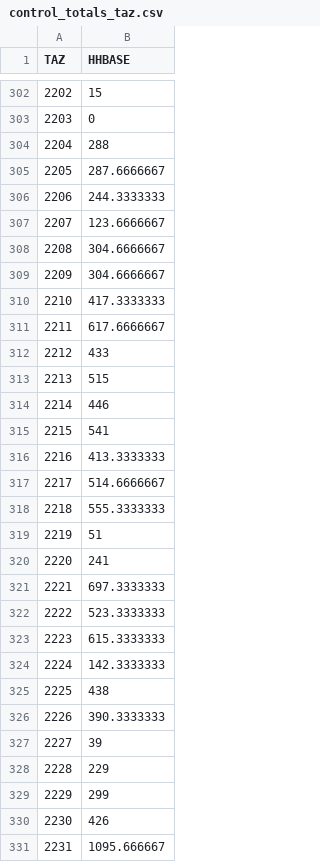
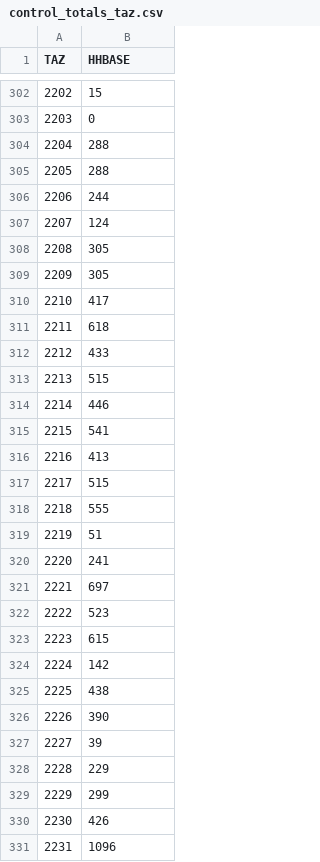
Before and after one commit to byu-transpolab/populationsim_wfrc, a CSV file: data/control_totals_taz.csv, drawn as a sheet; only a part is shown, gaps mark what is left out; the diff covers the shown part only.

```diff
--- a/data/control_totals_taz.csv
+++ b/data/control_totals_taz.csv
@@ -304,9 +304,9 @@ TAZ,HHBASE
 2204,288
-2205,287.6666667
-2206,244.3333333
-2207,123.6666667
-2208,304.6666667
-2209,304.6666667
-2210,417.3333333
-2211,617.6666667
+2205,288
+2206,244
+2207,124
+2208,305
+2209,305
+2210,417
+2211,618
 2212,433
@@ -315,13 +315,13 @@ TAZ,HHBASE
 2215,541
-2216,413.3333333
-2217,514.6666667
-2218,555.3333333
+2216,413
+2217,515
+2218,555
 2219,51
 2220,241
-2221,697.3333333
-2222,523.3333333
-2223,615.3333333
-2224,142.3333333
+2221,697
+2222,523
+2223,615
+2224,142
 2225,438
-2226,390.3333333
+2226,390
 2227,39
@@ -330,2 +330,2 @@ TAZ,HHBASE
 2230,426
-2231,1095.666667
+2231,1096
```
Also changed, not shown: 160 edited cells elsewhere in this file, data/control_totals_tract.csv, 12 other files.
